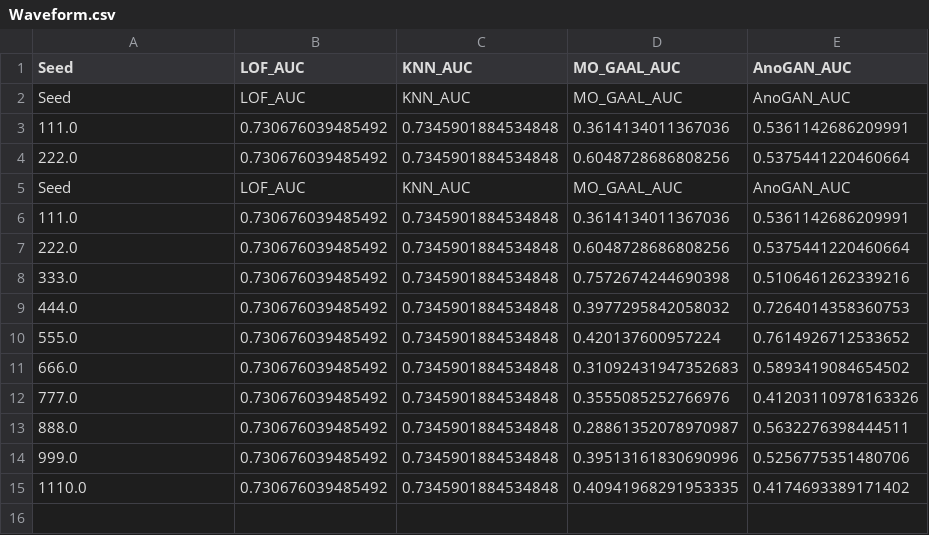
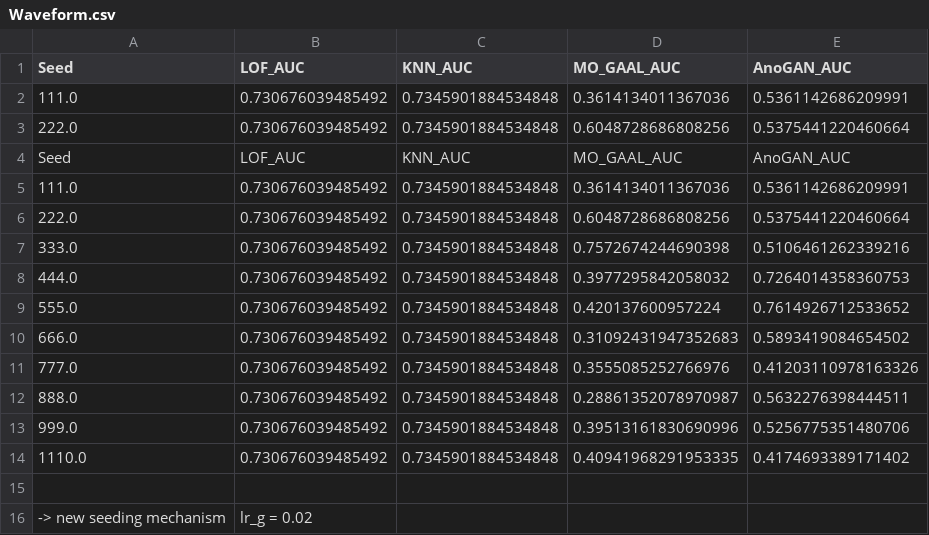
Before and after one commit to WamboDNS/FSS_GAN, a CSV file: Results/Run_2/Waveform.csv, drawn as a sheet.

```diff
--- a/Results/Run_2/Waveform.csv
+++ b/Results/Run_2/Waveform.csv
@@ -1,3 +1,2 @@
 Seed,LOF_AUC,KNN_AUC,MO_GAAL_AUC,AnoGAN_AUC
-Seed,LOF_AUC,KNN_AUC,MO_GAAL_AUC,AnoGAN_AUC
 111.0,0.730676039485492,0.7345901884534848,0.3614134011367036,0.5361142686209991
@@ -15 +14,3 @@ Seed,LOF_AUC,KNN_AUC,MO_GAAL_AUC,AnoGAN_AUC
 1110.0,0.730676039485492,0.7345901884534848,0.40941968291953335,0.4174693389171402
+
+-> new  seeding mechanism, lr_g = 0.02
```
Also changed, not shown: Results/Run_2/Internet_ads.csv, 4 other files.
